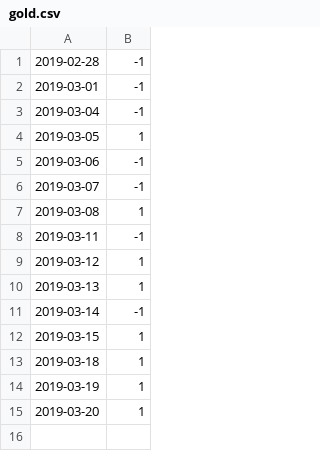
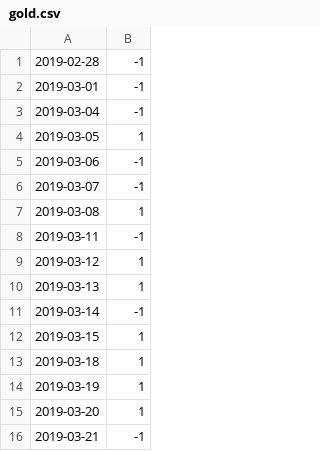
Before and after one commit to hai1222/Blog, a CSV file: gold.csv, drawn as a sheet; the diff names each change by its address in the sheet, - before the commit and + after, or states it on an @@ line.

```diff
--- a/gold.csv
+++ b/gold.csv
+row 16: 2019-03-21 | -1
```
